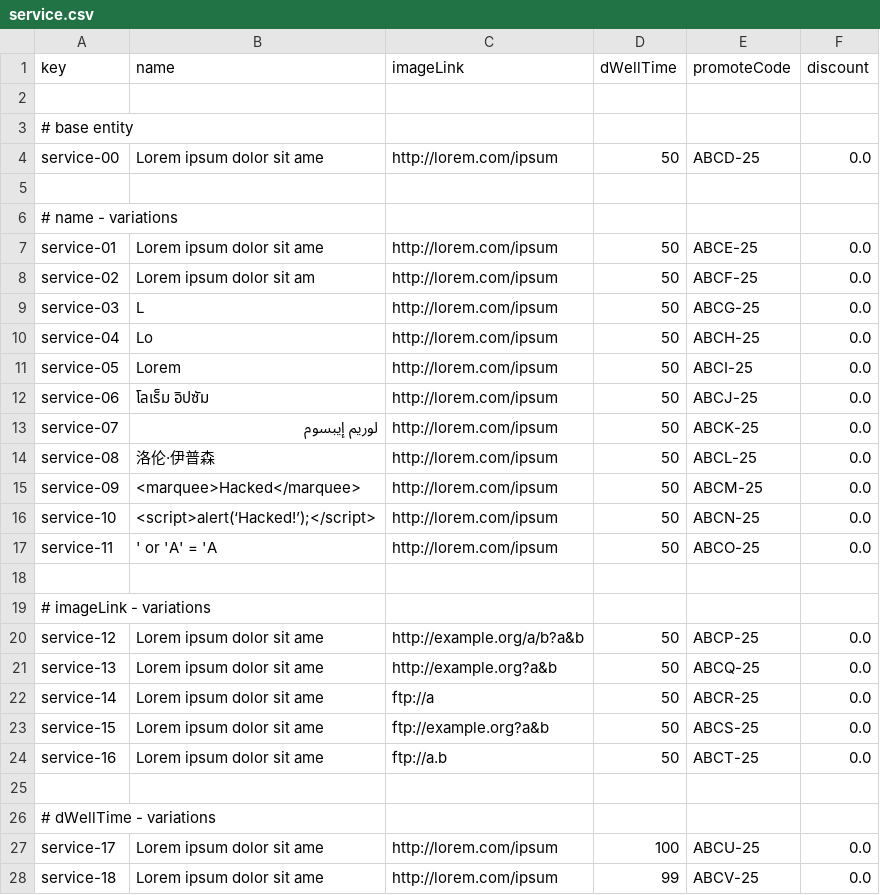
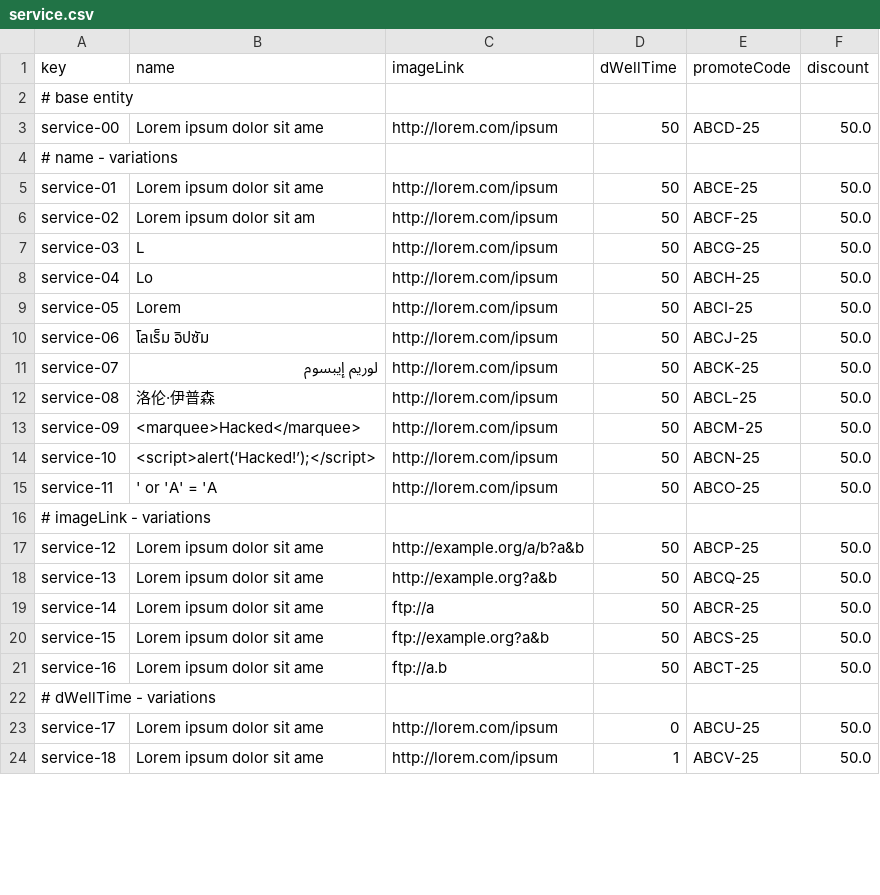
Before and after one commit to ASoult10/Acme-ANS, a CSV file: src/main/resources/WEB-INF/data/sample/service.csv, drawn as a sheet; only a part is shown; the diff covers the shown part only.

```diff
--- a/src/main/resources/WEB-INF/data/sample/service.csv
+++ b/src/main/resources/WEB-INF/data/sample/service.csv
@@ -1,28 +1,24 @@
 key,name,imageLink,dWellTime,promoteCode,discount
-
 # base entity
-service-00,Lorem ipsum dolor sit ame,http://lorem.com/ipsum,50,ABCD-25,0.0
-
+service-00,Lorem ipsum dolor sit ame,http://lorem.com/ipsum,50,ABCD-25,50.0
 # name - variations
-service-01,Lorem ipsum dolor sit ame,http://lorem.com/ipsum,50,ABCE-25,0.0
-service-02,Lorem ipsum dolor sit am,http://lorem.com/ipsum,50,ABCF-25,0.0
-service-03,L,http://lorem.com/ipsum,50,ABCG-25,0.0
-service-04,Lo,http://lorem.com/ipsum,50,ABCH-25,0.0
-service-05,Lorem,http://lorem.com/ipsum,50,ABCI-25,0.0
-service-06,โลเร็ม อิปซัม,http://lorem.com/ipsum,50,ABCJ-25,0.0
-service-07,لوريم إيبسوم,http://lorem.com/ipsum,50,ABCK-25,0.0
-service-08,洛伦·伊普森,http://lorem.com/ipsum,50,ABCL-25,0.0
-service-09,<marquee>Hacked</marquee>,http://lorem.com/ipsum,50,ABCM-25,0.0
-service-10,<script>alert(‘Hacked!’);</script>,http://lorem.com/ipsum,50,ABCN-25,0.0
-service-11,' or 'A' = 'A,http://lorem.com/ipsum,50,ABCO-25,0.0
-
+service-01,Lorem ipsum dolor sit ame,http://lorem.com/ipsum,50,ABCE-25,50.0
+service-02,Lorem ipsum dolor sit am,http://lorem.com/ipsum,50,ABCF-25,50.0
+service-03,L,http://lorem.com/ipsum,50,ABCG-25,50.0
+service-04,Lo,http://lorem.com/ipsum,50,ABCH-25,50.0
+service-05,Lorem,http://lorem.com/ipsum,50,ABCI-25,50.0
+service-06,โลเร็ม อิปซัม,http://lorem.com/ipsum,50,ABCJ-25,50.0
+service-07,لوريم إيبسوم,http://lorem.com/ipsum,50,ABCK-25,50.0
+service-08,洛伦·伊普森,http://lorem.com/ipsum,50,ABCL-25,50.0
+service-09,<marquee>Hacked</marquee>,http://lorem.com/ipsum,50,ABCM-25,50.0
+service-10,<script>alert(‘Hacked!’);</script>,http://lorem.com/ipsum,50,ABCN-25,50.0
+service-11,' or 'A' = 'A,http://lorem.com/ipsum,50,ABCO-25,50.0
 # imageLink - variations
-service-12,Lorem ipsum dolor sit ame,http://example.org/a/b?a&b,50,ABCP-25,0.0
-service-13,Lorem ipsum dolor sit ame,http://example.org?a&b,50,ABCQ-25,0.0
-service-14,Lorem ipsum dolor sit ame,ftp://a,50,ABCR-25,0.0
-service-15,Lorem ipsum dolor sit ame,ftp://example.org?a&b,50,ABCS-25,0.0
-service-16,Lorem ipsum dolor sit ame,ftp://a.b,50,ABCT-25,0.0
-
+service-12,Lorem ipsum dolor sit ame,http://example.org/a/b?a&b,50,ABCP-25,50.0
+service-13,Lorem ipsum dolor sit ame,http://example.org?a&b,50,ABCQ-25,50.0
+service-14,Lorem ipsum dolor sit ame,ftp://a,50,ABCR-25,50.0
+service-15,Lorem ipsum dolor sit ame,ftp://example.org?a&b,50,ABCS-25,50.0
+service-16,Lorem ipsum dolor sit ame,ftp://a.b,50,ABCT-25,50.0
 # dWellTime - variations
-service-17,Lorem ipsum dolor sit ame,http://lorem.com/ipsum,100,ABCU-25,0.0
-service-18,Lorem ipsum dolor sit ame,http://lorem.com/ipsum,99,ABCV-25,0.0
+service-17,Lorem ipsum dolor sit ame,http://lorem.com/ipsum,0,ABCU-25,50.0
+service-18,Lorem ipsum dolor sit ame,http://lorem.com/ipsum,1,ABCV-25,50.0
```
Also changed, not shown: 4 removed rows and 12 edited cells elsewhere in this file, 5 other files.
